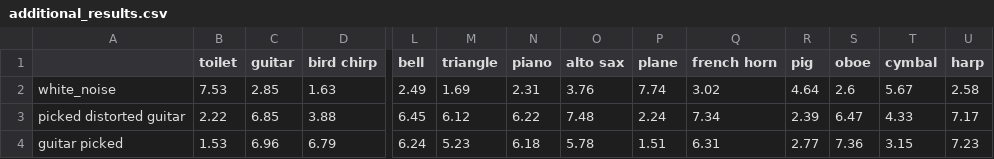
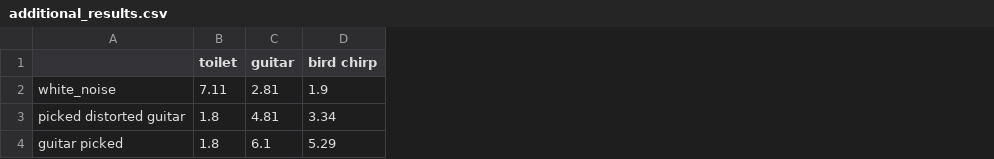
Before and after one commit to Waz-ly/Shimojo-Spring, a CSV file: additional_results.csv, drawn as a sheet; only a part is shown, gaps mark what is left out; the diff covers the shown part only; the diff names each change by its address in the sheet, - before the commit and + after, or states it on an @@ line.

```diff
--- a/additional_results.csv
+++ b/additional_results.csv
-column L (bell), rows 2-4: 2.49 | 6.45 | 6.24
-column M (triangle), rows 2-4: 1.69 | 6.12 | 5.23
-column N (piano), rows 2-4: 2.31 | 6.22 | 6.18
-column O (alto sax), rows 2-4: 3.76 | 7.48 | 5.78
-column P (plane), rows 2-4: 7.74 | 2.24 | 1.51
-column Q (french horn), rows 2-4: 3.02 | 7.34 | 6.31
-column R (pig), rows 2-4: 4.64 | 2.39 | 2.77
-column S (oboe), rows 2-4: 2.6 | 6.47 | 7.36
-column T (cymbal), rows 2-4: 5.67 | 4.33 | 3.15
-column U (harp), rows 2-4: 2.58 | 7.17 | 7.23
-B2 (toilet): 7.53
+B2 (toilet): 7.11
-C2 (guitar): 2.85
+C2 (guitar): 2.81
-D2 (bird chirp): 1.63
+D2 (bird chirp): 1.9
-B3 (toilet): 2.22
+B3 (toilet): 1.8
-C3 (guitar): 6.85
+C3 (guitar): 4.81
-D3 (bird chirp): 3.88
+D3 (bird chirp): 3.34
-B4 (toilet): 1.53
+B4 (toilet): 1.8
-C4 (guitar): 6.96
+C4 (guitar): 6.1
-D4 (bird chirp): 6.79
+D4 (bird chirp): 5.29
```
Also changed, not shown: 21 edited cells elsewhere in this file, 4 other files.
